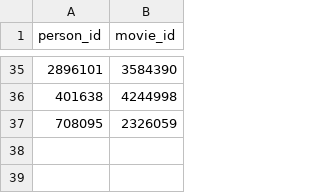
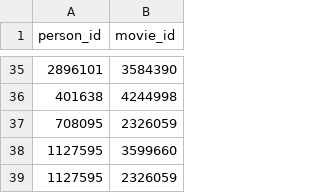
Before and after one commit to yechyang/DSA_Assignment, a CSV file: cast.csv, drawn as a sheet; only a part is shown, gaps mark what is left out.

```diff
--- a/cast.csv
+++ b/cast.csv
@@ -37 +37,3 @@ person_id,movie_id
 708095,2326059
+1127595,3599660
+1127595,2326059
```
Also changed, not shown: movies.csv, 4 other files.
